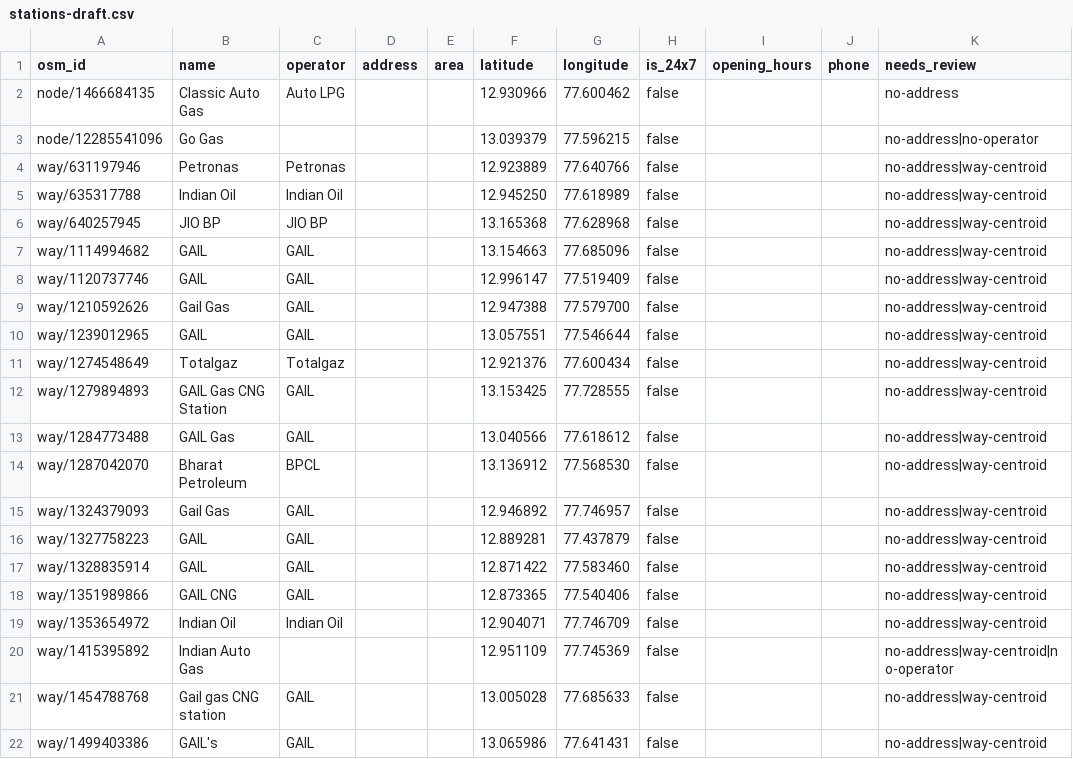
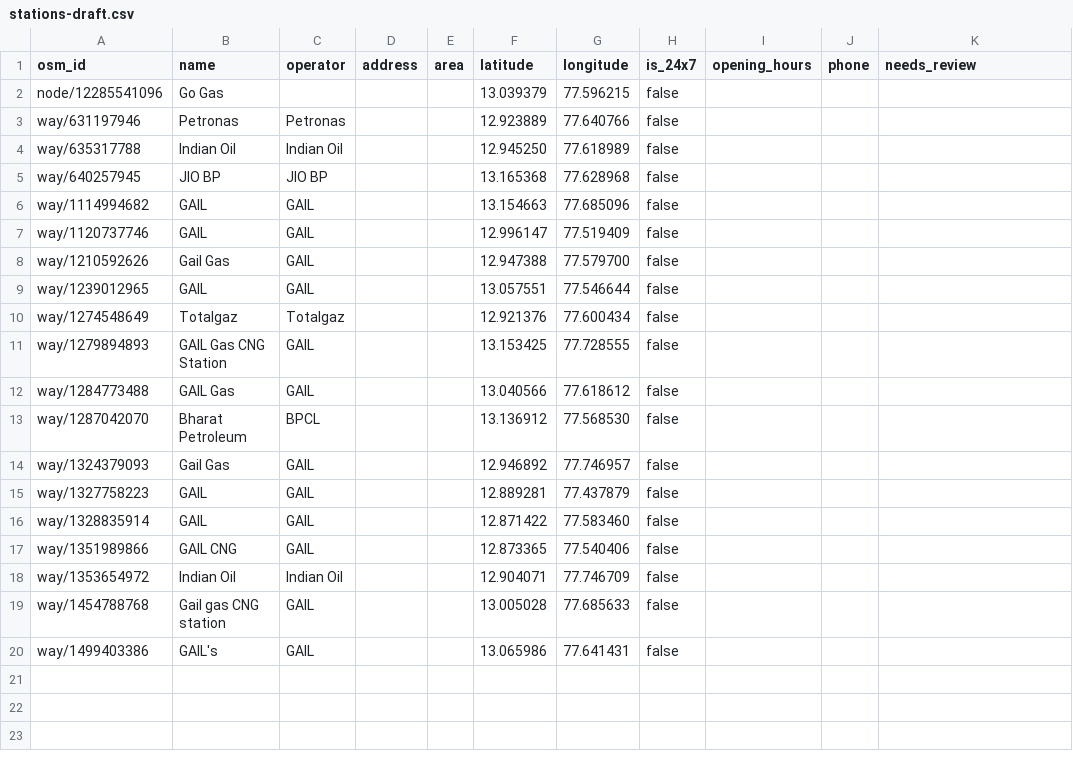
Before and after one commit to Vishalka1995/CNG-Finder, a CSV file: data/stations-draft.csv, drawn as a sheet.

Commit message:
data: import 19 real Bangalore CNG stations
Reviewed the 21-row OSM draft: dropped "Classic Auto Gas" (operator
"Auto LPG" -- not CNG) and one of a pair of entries 499m apart ("Indian
Auto Gas", likely a duplicate tag of the neighbouring "Gail Gas"). The
remaining 19 were imported via `npm run stations:commit`.

Verified against the live database: 29 total active stations (10 seed +
19 real), operators correctly populated (GAIL, Indian Oil, BPCL, JIO BP,
Petronas, Totalgaz).

```diff
--- a/data/stations-draft.csv
+++ b/data/stations-draft.csv
@@ -1,22 +1,20 @@
 osm_id,name,operator,address,area,latitude,longitude,is_24x7,opening_hours,phone,needs_review
-node/1466684135,Classic Auto Gas,Auto LPG,,,12.930966,77.600462,false,,,no-address
-node/12285541096,Go Gas,,,,13.039379,77.596215,false,,,no-address|no-operator
-way/631197946,Petronas,Petronas,,,12.923889,77.640766,false,,,no-address|way-centroid
-way/635317788,Indian Oil,Indian Oil,,,12.945250,77.618989,false,,,no-address|way-centroid
-way/640257945,JIO BP,JIO BP,,,13.165368,77.628968,false,,,no-address|way-centroid
-way/1114994682,GAIL,GAIL,,,13.154663,77.685096,false,,,no-address|way-centroid
-way/1120737746,GAIL,GAIL,,,12.996147,77.519409,false,,,no-address|way-centroid
-way/1210592626,Gail Gas,GAIL,,,12.947388,77.579700,false,,,no-address|way-centroid
-way/1239012965,GAIL,GAIL,,,13.057551,77.546644,false,,,no-address|way-centroid
-way/1274548649,Totalgaz,Totalgaz,,,12.921376,77.600434,false,,,no-address|way-centroid
-way/1279894893,GAIL Gas CNG Station,GAIL,,,13.153425,77.728555,false,,,no-address|way-centroid
-way/1284773488,GAIL Gas,GAIL,,,13.040566,77.618612,false,,,no-address|way-centroid
-way/1287042070,Bharat Petroleum,BPCL,,,13.136912,77.568530,false,,,no-address|way-centroid
-way/1324379093,Gail Gas,GAIL,,,12.946892,77.746957,false,,,no-address|way-centroid
-way/1327758223,GAIL,GAIL,,,12.889281,77.437879,false,,,no-address|way-centroid
-way/1328835914,GAIL,GAIL,,,12.871422,77.583460,false,,,no-address|way-centroid
-way/1351989866,GAIL CNG,GAIL,,,12.873365,77.540406,false,,,no-address|way-centroid
-way/1353654972,Indian Oil,Indian Oil,,,12.904071,77.746709,false,,,no-address|way-centroid
-way/1415395892,Indian Auto Gas,,,,12.951109,77.745369,false,,,no-address|way-centroid|no-operator
-way/1454788768,Gail gas CNG station,GAIL,,,13.005028,77.685633,false,,,no-address|way-centroid
-way/1499403386,GAIL's,GAIL,,,13.065986,77.641431,false,,,no-address|way-centroid
+node/12285541096,Go Gas,,,,13.039379,77.596215,false,,,
+way/631197946,Petronas,Petronas,,,12.923889,77.640766,false,,,
+way/635317788,Indian Oil,Indian Oil,,,12.945250,77.618989,false,,,
+way/640257945,JIO BP,JIO BP,,,13.165368,77.628968,false,,,
+way/1114994682,GAIL,GAIL,,,13.154663,77.685096,false,,,
+way/1120737746,GAIL,GAIL,,,12.996147,77.519409,false,,,
+way/1210592626,Gail Gas,GAIL,,,12.947388,77.579700,false,,,
+way/1239012965,GAIL,GAIL,,,13.057551,77.546644,false,,,
+way/1274548649,Totalgaz,Totalgaz,,,12.921376,77.600434,false,,,
+way/1279894893,GAIL Gas CNG Station,GAIL,,,13.153425,77.728555,false,,,
+way/1284773488,GAIL Gas,GAIL,,,13.040566,77.618612,false,,,
+way/1287042070,Bharat Petroleum,BPCL,,,13.136912,77.568530,false,,,
+way/1324379093,Gail Gas,GAIL,,,12.946892,77.746957,false,,,
+way/1327758223,GAIL,GAIL,,,12.889281,77.437879,false,,,
+way/1328835914,GAIL,GAIL,,,12.871422,77.583460,false,,,
+way/1351989866,GAIL CNG,GAIL,,,12.873365,77.540406,false,,,
+way/1353654972,Indian Oil,Indian Oil,,,12.904071,77.746709,false,,,
+way/1454788768,Gail gas CNG station,GAIL,,,13.005028,77.685633,false,,,
+way/1499403386,GAIL's,GAIL,,,13.065986,77.641431,false,,,
```
Also changed, not shown: 1 other file.
